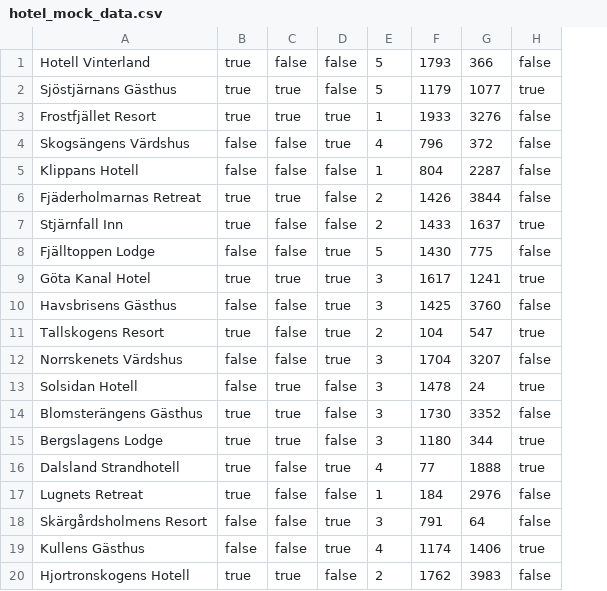
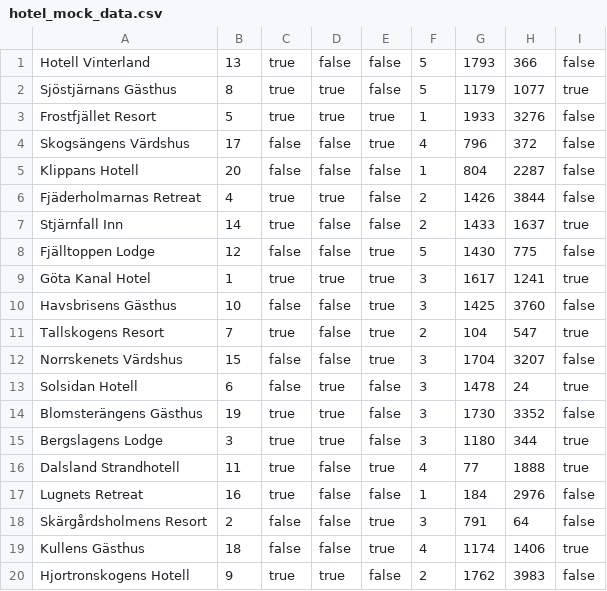
Before and after one commit to ViktorThorsen/hallaway, a CSV file: hotel_mock_data.csv, drawn as a sheet; the diff names each change by its address in the sheet, - before the commit and + after, or states it on an @@ line.

```diff
--- a/hotel_mock_data.csv
+++ b/hotel_mock_data.csv
+column B, rows 1-20: 13 | 8 | 5 | 17 | 20 | 4 | 14 | 12 | 1 | 10 | 7 | 15 | 6 | 19 | 3 | 11 | 16 | 2 | 18 | 9
```
Also changed, not shown: room_mock_data.csv, 5 other files.
